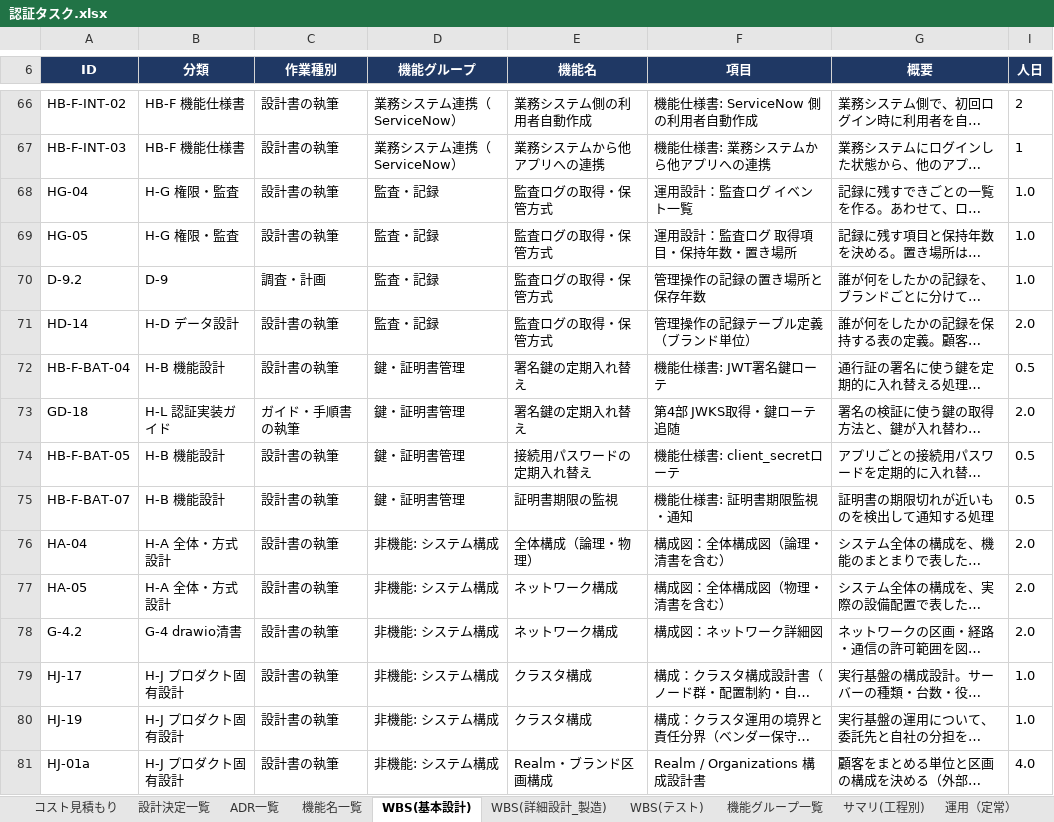
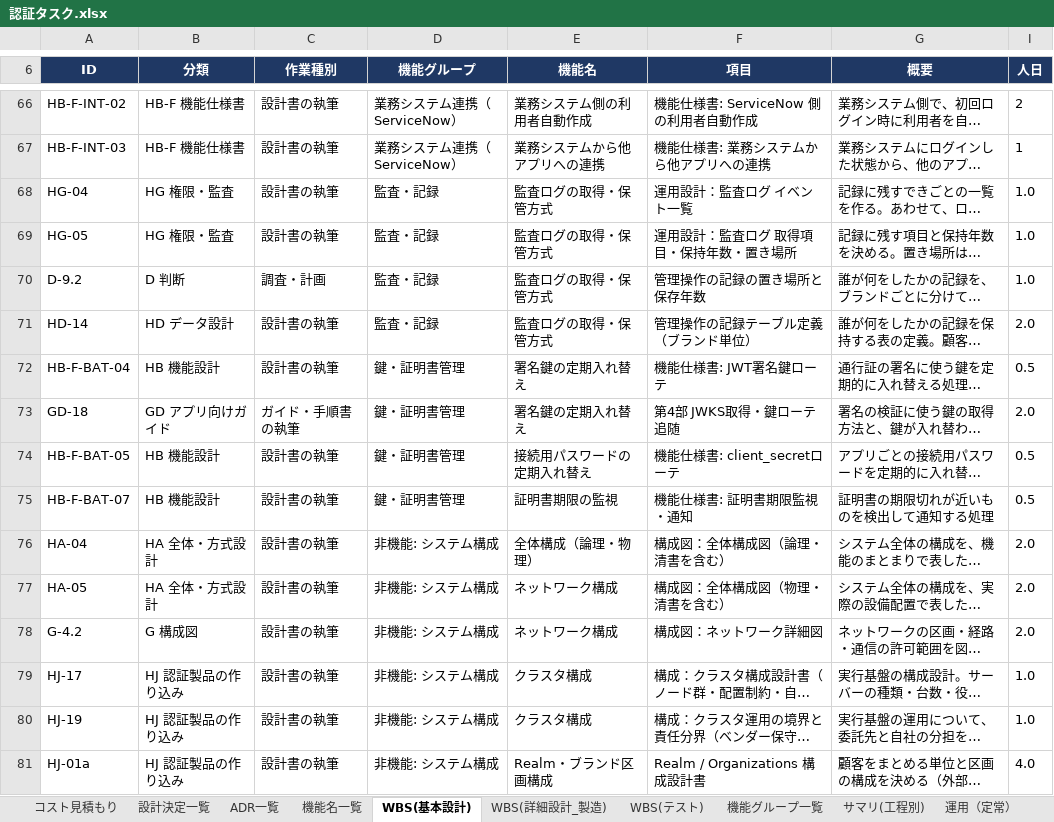
Before and after one commit to suepie/aws-atuh-poc, an Excel workbook: doc/excel/認証タスク.xlsx, sheet WBS(基本設計), drawn as a sheet; only a part is shown, gaps mark what is left out; long unchanged cells end in …; values as stored, in another font and other column widths than the file's, no borders; conditional formats not drawn; the diff covers the shown part only; the diff names each change by its address in the sheet, - before the commit and + after, or states it on an @@ line.

```diff
--- a/doc/excel/認証タスク.xlsx (sheet WBS(基本設計))
+++ b/doc/excel/認証タスク.xlsx (sheet WBS(基本設計))
-B68:B69 (分類): H-G 権限・監査
+B68:B69 (分類): HG 権限・監査
-B70 (分類): D-9
+B70 (分類): D 判断
-B71 (分類): H-D データ設計
+B71 (分類): HD データ設計
-B72 (分類): H-B 機能設計
+B72 (分類): HB 機能設計
-B73 (分類): H-L 認証実装ガイド
+B73 (分類): GD アプリ向けガイド
-B74:B75 (分類): H-B 機能設計
+B74:B75 (分類): HB 機能設計
-B76:B77 (分類): H-A 全体・方式設計
+B76:B77 (分類): HA 全体・方式設計
-B78 (分類): G-4 drawio清書
+B78 (分類): G 構成図
-B79:B81 (分類): H-J プロダクト固有設計
+B79:B81 (分類): HJ 認証製品の作り込み
```
Also changed, not shown: 88 edited cells elsewhere in this sheet, sheet WBS(テスト), sheet 運用（定常）, sheet WBS(詳細設計_製造), sheet 機能名一覧, sheet 機能グループ一覧, formulas that keep their value, hidden cells.
